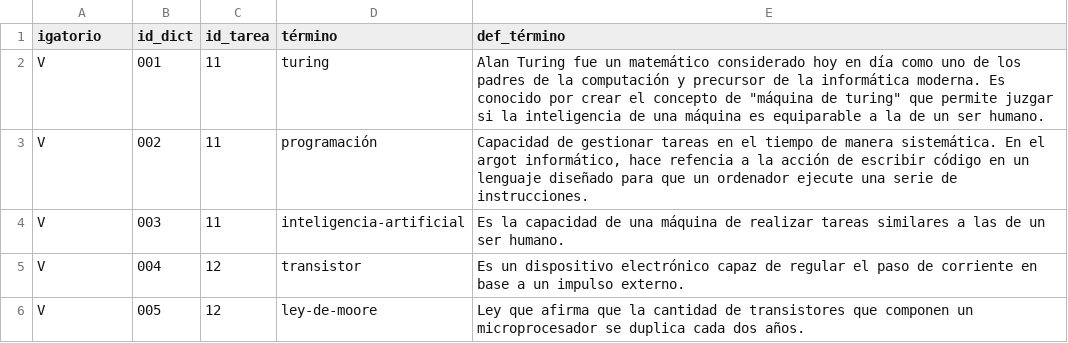
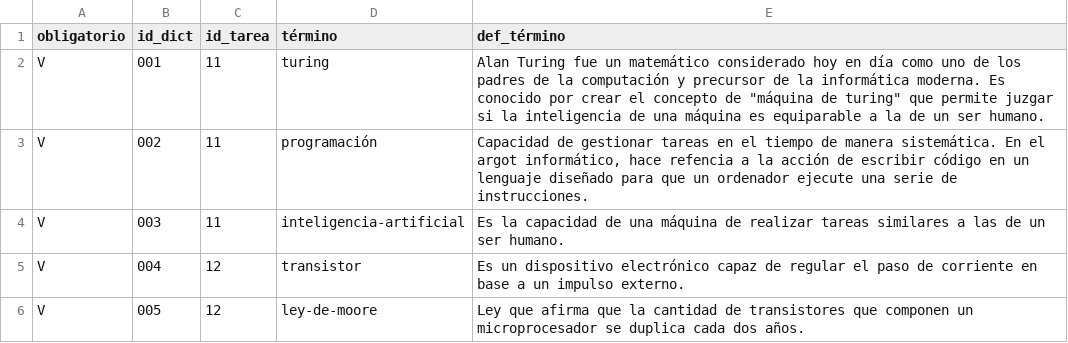
Before and after one commit to jpsalado92/theegg_ai, a CSV file: diccionario.csv, drawn as a sheet; only a part is shown.

Commit message:
Update diccionario.csv

```diff
--- a/diccionario.csv
+++ b/diccionario.csv
@@ -1,2 +1,2 @@
-igatorio,id_dict,id_tarea,término,def_término
+obligatorio,id_dict,id_tarea,término,def_término
 "V","001","11","turing","Alan Turing fue un matemático considerado hoy en día como uno de los padres de la computación y precursor de la informática moderna. Es conocido por crear el concepto de ""máquina de turing"" que permite juzgar si la inteligencia de una máquina es equiparable a la de un ser humano."
```
